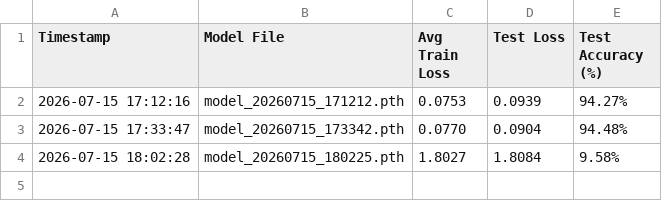
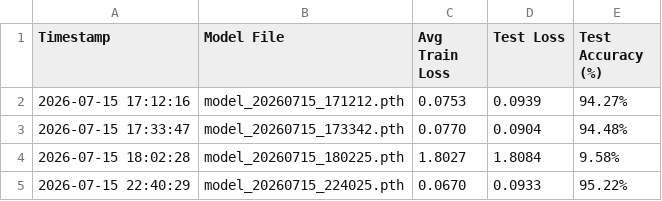
Before and after one commit to manaspaldhe12/mnist, a CSV file: results.csv, drawn as a sheet.

```diff
--- a/results.csv
+++ b/results.csv
@@ -4 +4,2 @@ Timestamp,Model File,Avg Train Loss,Test Loss,Test Accuracy (%)
 2026-07-15 18:02:28,model_20260715_180225.pth,1.8027,1.8084,9.58%
+2026-07-15 22:40:29,model_20260715_224025.pth,0.0670,0.0933,95.22%
```
Also changed, not shown: 3 other files.
